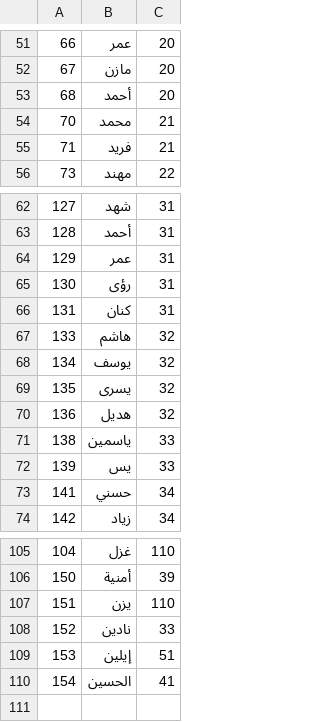
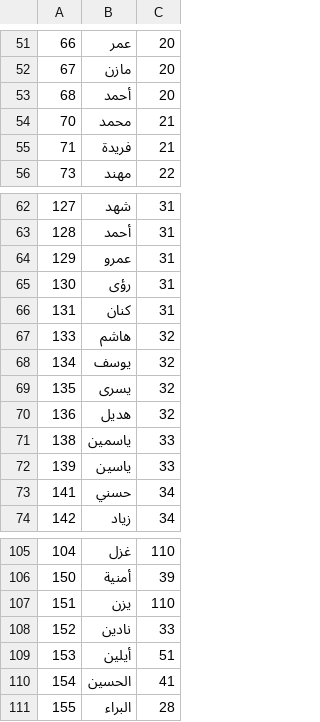
Before and after one commit to Momen-Mawad/family-tree-folder, a CSV file: family_tree_project/data_no_partner.csv, drawn as a sheet; only a part is shown, gaps mark what is left out.

```diff
--- a/family_tree_project/data_no_partner.csv
+++ b/family_tree_project/data_no_partner.csv
@@ -54,3 +54,3 @@
 70,محمد,21
-71,فريد,21
+71,فريدة,21
 73,مهند,22
@@ -63,3 +63,3 @@
 128,أحمد,31
-129,عمر,31
+129,عمرو,31
 130,رؤى,31
@@ -71,3 +71,3 @@
 138,ياسمين,33
-139,يس,33
+139,ياسين,33
 141,حسني,34
@@ -108,3 +108,4 @@
 152,نادين,33
-153,إيلين,51
+153,أيلين,51
 154,الحسين,41
+155,البراء,28
```
Also changed, not shown: 1 other file.
